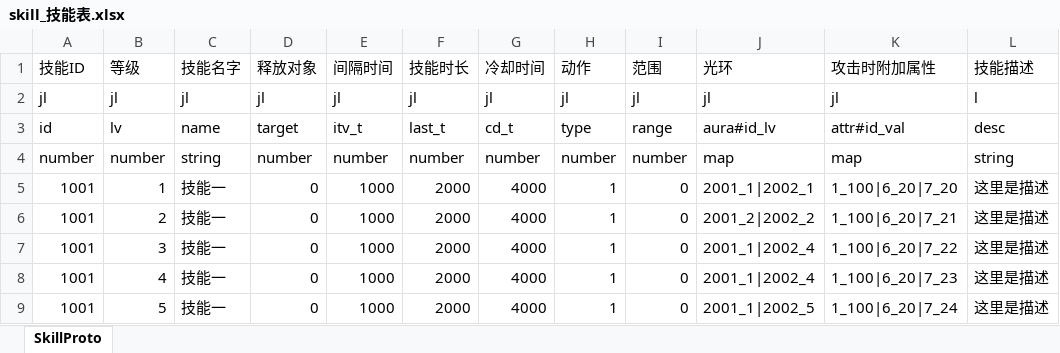
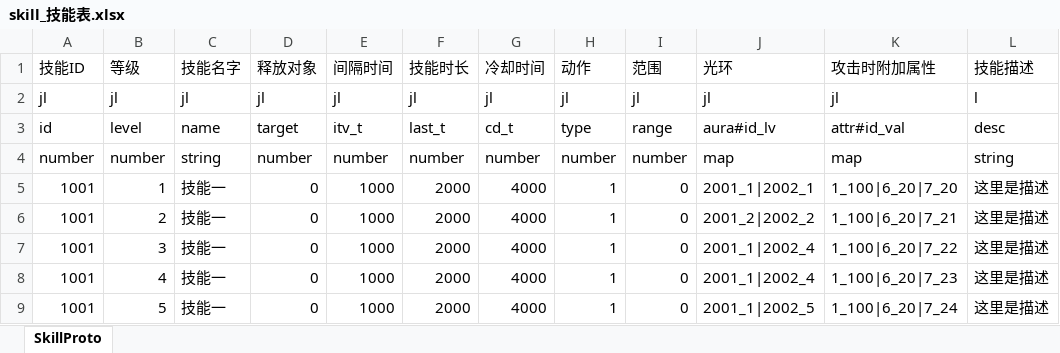
Before and after one commit to preboy/gworld, an Excel workbook: plan/excel/skill_技能表.xlsx, sheet SkillProto, drawn as a sheet; only a part is shown; values as stored, in another font and other column widths than the file's, no borders; the diff names each change by its address in the sheet, - before the commit and + after, or states it on an @@ line.

```diff
--- a/plan/excel/skill_技能表.xlsx (sheet SkillProto)
+++ b/plan/excel/skill_技能表.xlsx (sheet SkillProto)
-B3 (等级): lv
+B3 (等级): level
```
Also changed, not shown: 5 other files.
